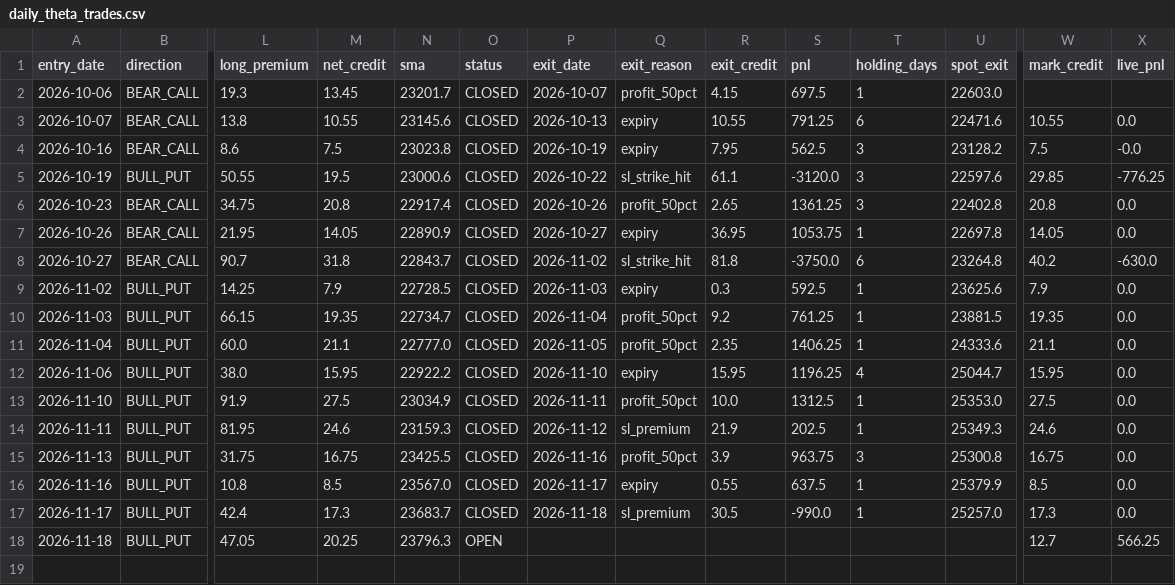
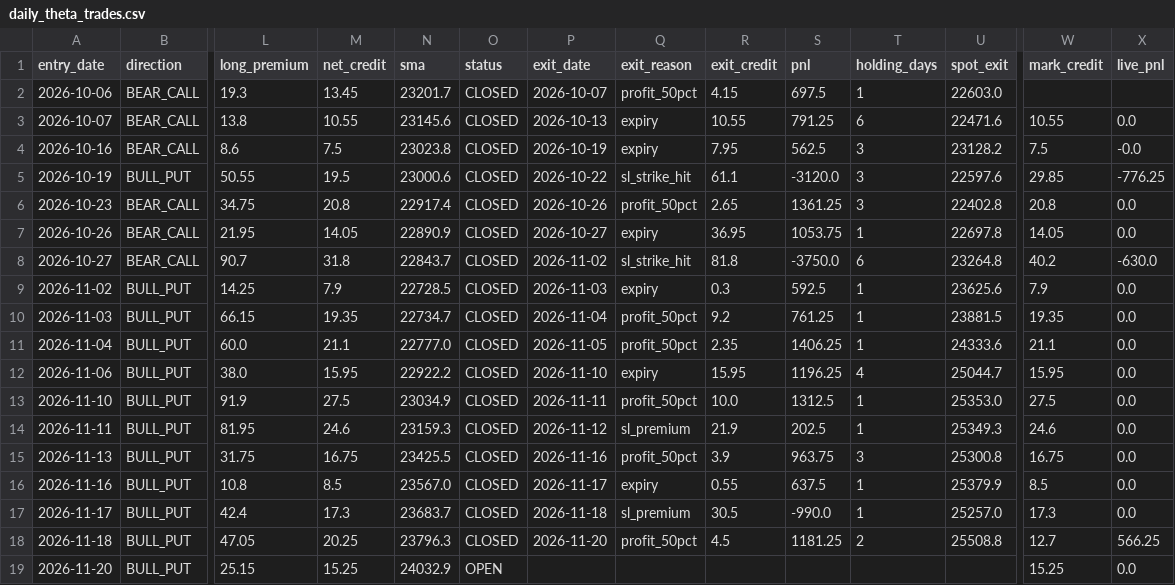
Before and after one commit to anilsahu89/My-world, a CSV file: scanners/papertrades/daily_theta_trades.csv, drawn as a sheet; only a part is shown, gaps mark what is left out; rows hold the shown columns only; the diff names each change by its address in the sheet, - before the commit and + after, or states it on an @@ line.

Commit message:
chore: paper trade state 2026-11-20T10:19Z

```diff
--- a/scanners/papertrades/daily_theta_trades.csv
+++ b/scanners/papertrades/daily_theta_trades.csv
-O18 (status): OPEN
+O18 (status): CLOSED
-P18 (exit_date): (empty)
+P18 (exit_date): 2026-11-20
-Q18 (exit_reason): (empty)
+Q18 (exit_reason): profit_50pct
-R18 (exit_credit): (empty)
+R18 (exit_credit): 4.5
-S18 (pnl): (empty)
+S18 (pnl): 1181.25
-T18 (holding_days): (empty)
+T18 (holding_days): 2
-U18 (spot_exit): (empty)
+U18 (spot_exit): 25508.8
+row 19: 2026-11-20 | BULL_PUT | 25.15 | 15.25 | 24032.9 | OPEN |  |  |  |  |  |  | 15.25 | 0.0
```
Also changed, not shown: scanners/papertrades/nifty_premium_mill_trades.csv, 14 other files.
